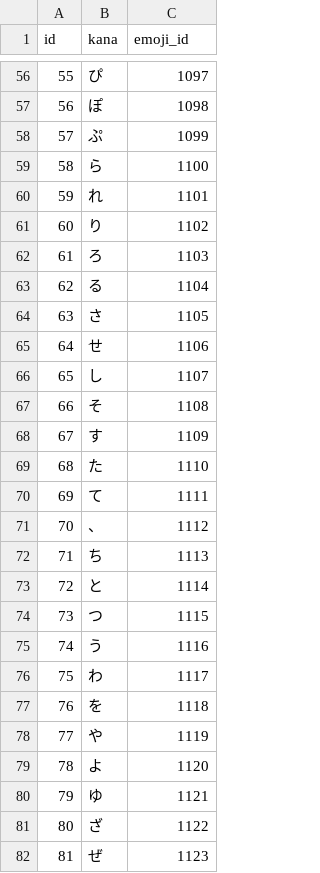
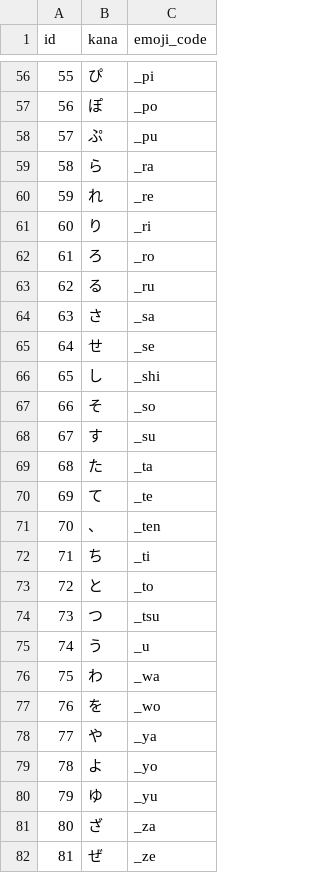
Before and after one commit to ryhoh/SQLgei, a CSV file: data/misskey/hiragana.csv, drawn as a sheet; only a part is shown, gaps mark what is left out; the diff covers the shown part only.

```diff
--- a/data/misskey/hiragana.csv
+++ b/data/misskey/hiragana.csv
@@ -1 +1 @@
-id,kana,emoji_id
+id,kana,emoji_code
@@ -56,27 +56,27 @@ id,kana,emoji_id
-55,ぴ,1097
-56,ぽ,1098
-57,ぷ,1099
-58,ら,1100
-59,れ,1101
-60,り,1102
-61,ろ,1103
-62,る,1104
-63,さ,1105
-64,せ,1106
-65,し,1107
-66,そ,1108
-67,す,1109
-68,た,1110
-69,て,1111
-70,、,1112
-71,ち,1113
-72,と,1114
-73,つ,1115
-74,う,1116
-75,わ,1117
-76,を,1118
-77,や,1119
-78,よ,1120
-79,ゆ,1121
-80,ざ,1122
-81,ぜ,1123
+55,ぴ,_pi
+56,ぽ,_po
+57,ぷ,_pu
+58,ら,_ra
+59,れ,_re
+60,り,_ri
+61,ろ,_ro
+62,る,_ru
+63,さ,_sa
+64,せ,_se
+65,し,_shi
+66,そ,_so
+67,す,_su
+68,た,_ta
+69,て,_te
+70,、,_ten
+71,ち,_ti
+72,と,_to
+73,つ,_tsu
+74,う,_u
+75,わ,_wa
+76,を,_wo
+77,や,_ya
+78,よ,_yo
+79,ゆ,_yu
+80,ざ,_za
+81,ぜ,_ze
```
Also changed, not shown: 6 added rows and 57 edited cells elsewhere in this file, 4 other files.
